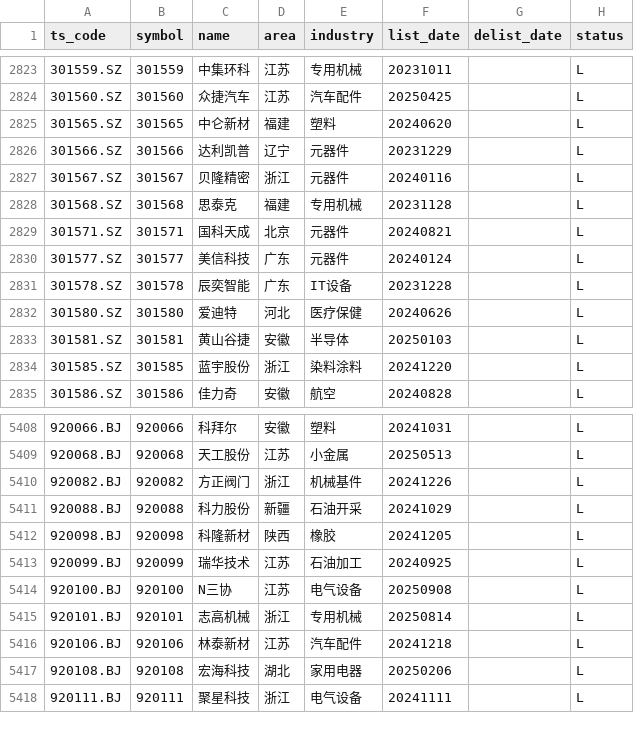
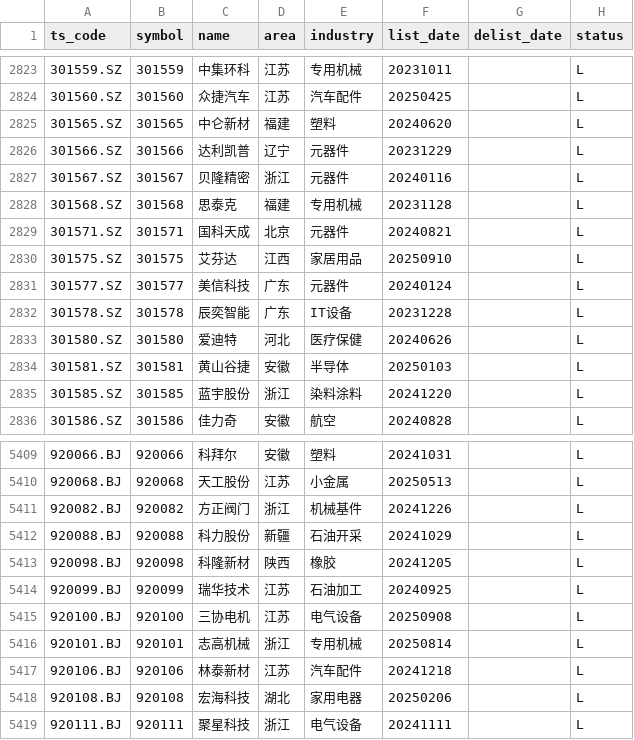
Before and after one commit to AFAN-LIFE/macropage, a CSV file: data/stock_basic.csv, drawn as a sheet; only a part is shown, gaps mark what is left out.

```diff
--- a/data/stock_basic.csv
+++ b/data/stock_basic.csv
@@ -2829,2 +2829,3 @@ ts_code,symbol,name,area,industry,list_date,delist_date,status
 301571.SZ,301571,国科天成,北京,元器件,20240821,,L
+301575.SZ,301575,艾芬达,江西,家居用品,20250910,,L
 301577.SZ,301577,美信科技,广东,元器件,20240124,,L
@@ -5413,3 +5414,3 @@ ts_code,symbol,name,area,industry,list_date,delist_date,status
 920099.BJ,920099,瑞华技术,江苏,石油加工,20240925,,L
-920100.BJ,920100,N三协,江苏,电气设备,20250908,,L
+920100.BJ,920100,三协电机,江苏,电气设备,20250908,,L
 920101.BJ,920101,志高机械,浙江,专用机械,20250814,,L
```
Also changed, not shown: data/global_index.csv, data/tf_continuous.csv, 2 other files.
